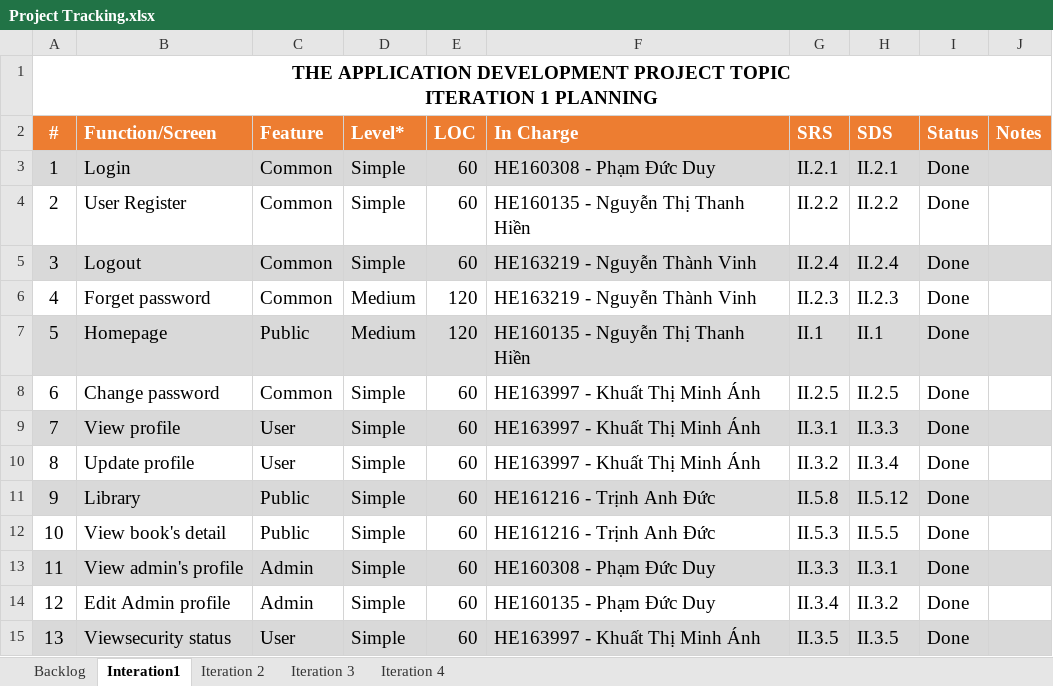
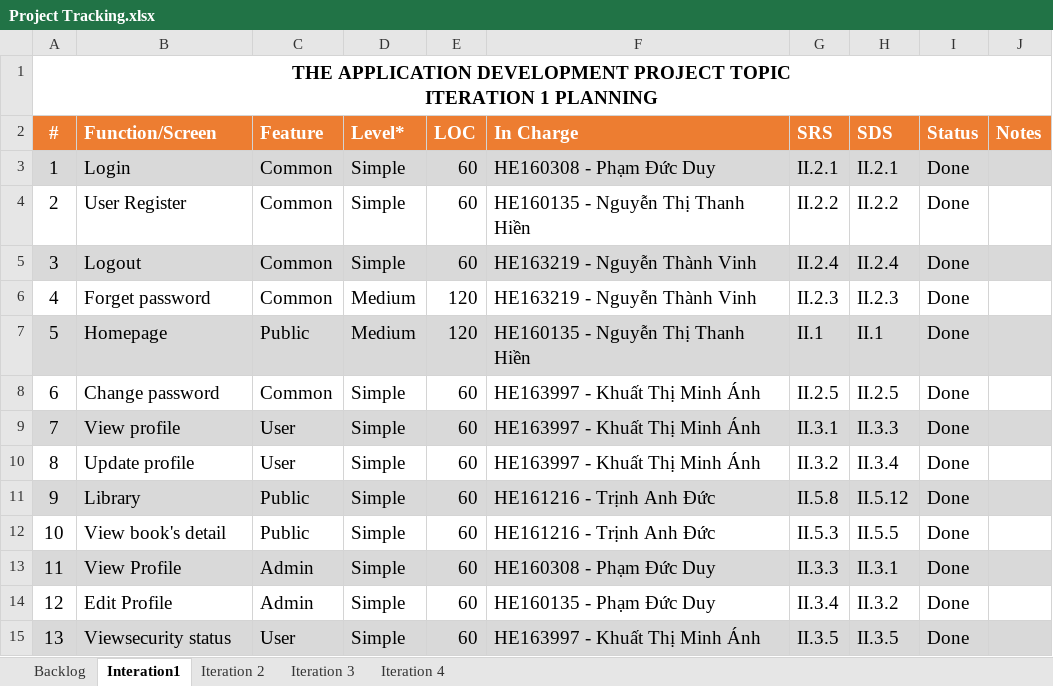
Before and after one commit to baspdd/desktop-tutorial, an Excel workbook: Group6/Project Tracking.xlsx, sheet Interation1, drawn as a sheet; values as stored, in another font and other column widths than the file's, no borders; charts and pictures not drawn; the diff names each change by its address in the sheet, - before the commit and + after, or states it on an @@ line.

```diff
--- a/Group6/Project Tracking.xlsx (sheet Interation1)
+++ b/Group6/Project Tracking.xlsx (sheet Interation1)
-B13 (Function/Screen): View admin's profile
+B13 (Function/Screen): View Profile
-B14 (Function/Screen): Edit Admin profile
+B14 (Function/Screen): Edit Profile
```
Also changed, not shown: sheet Iteration 4, sheet Backlog, sheet Iteration 2, sheet Iteration 3, 4 other files.
